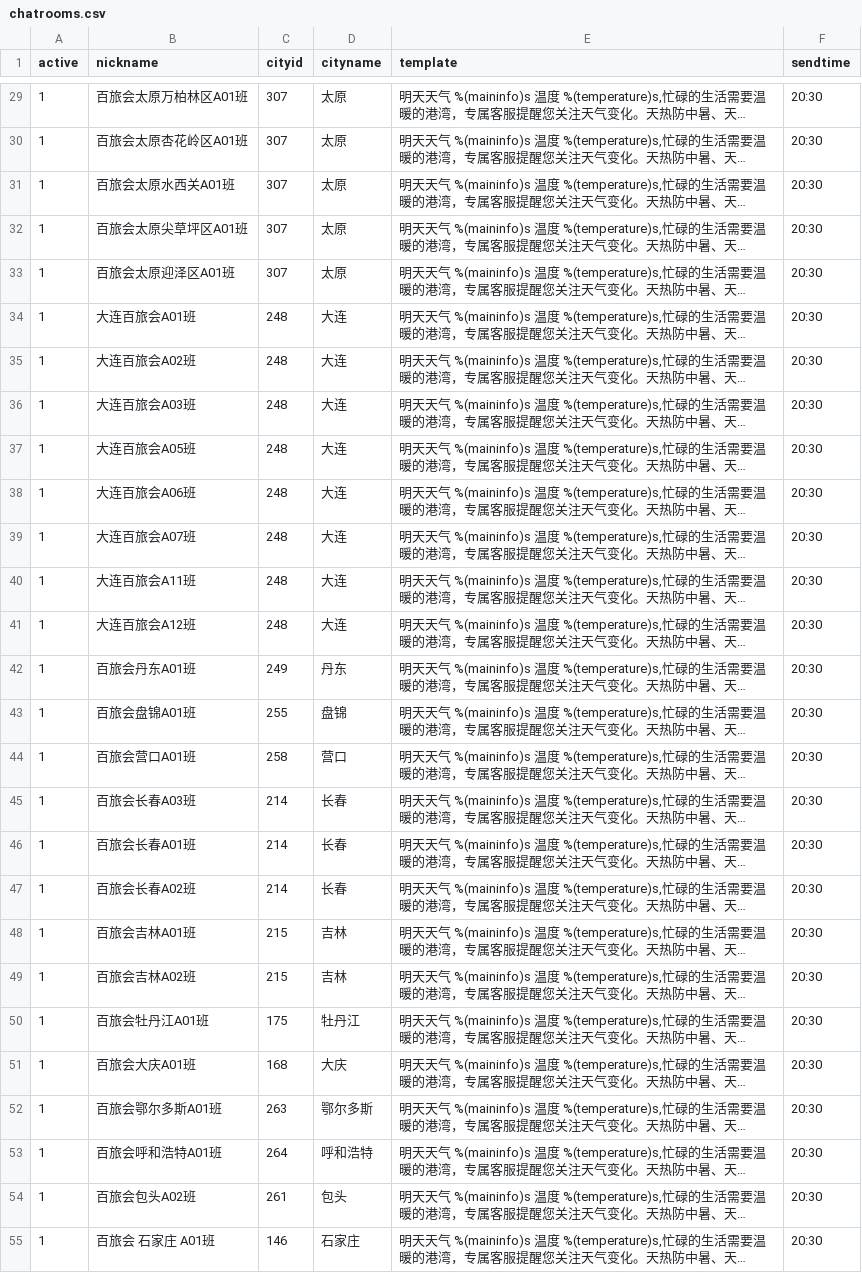
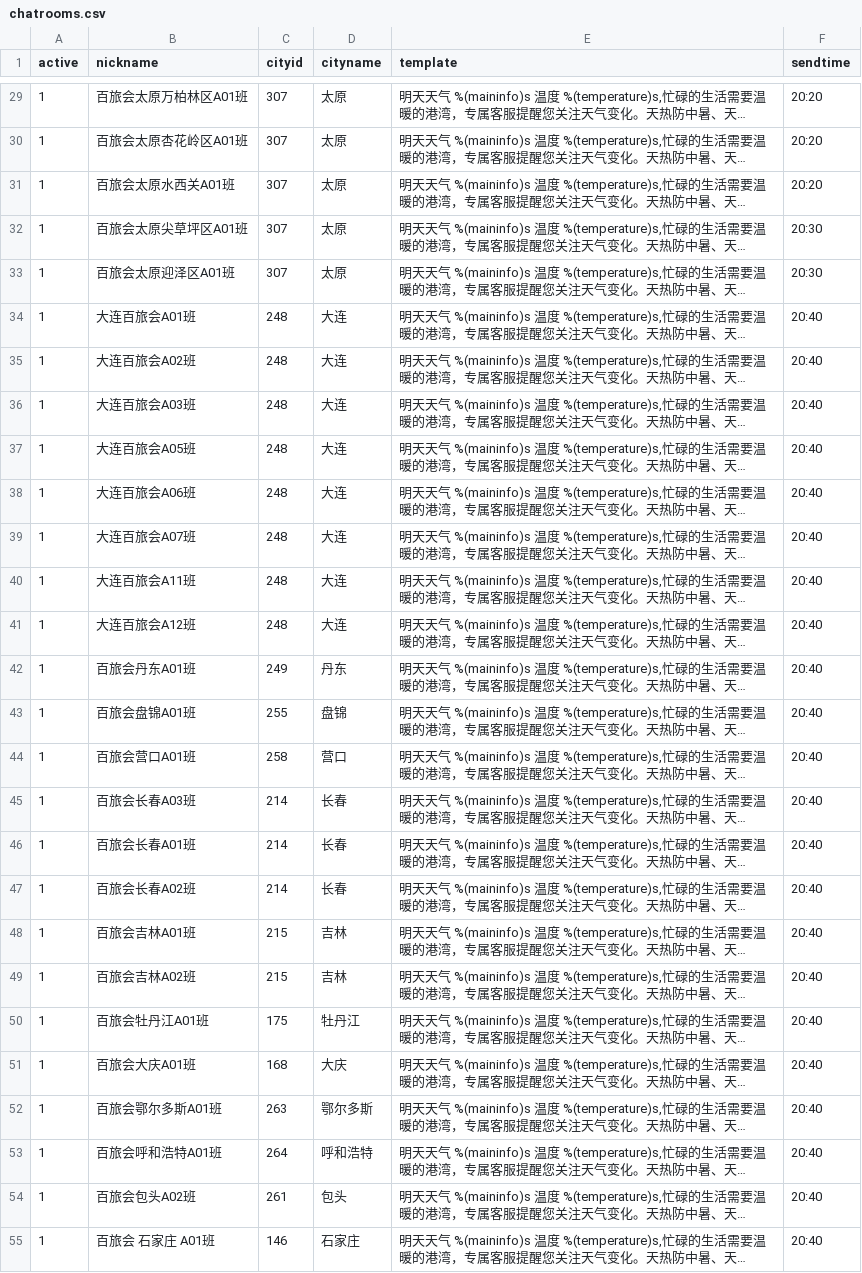
Before and after one commit to stevenyesz/wxbot, a CSV file: chatrooms.csv, drawn as a sheet; only a part is shown, gaps mark what is left out; long unchanged cells end in …; the diff covers the shown part only; the diff names each change by its address in the sheet, - before the commit and + after, or states it on an @@ line.

```diff
--- a/chatrooms.csv
+++ b/chatrooms.csv
-F29:F31 (sendtime): 20:30
+F29:F31 (sendtime): 20:20
-F34:F55 (sendtime): 20:30
+F34:F55 (sendtime): 20:40
```
Also changed, not shown: 93 edited cells elsewhere in this file.
